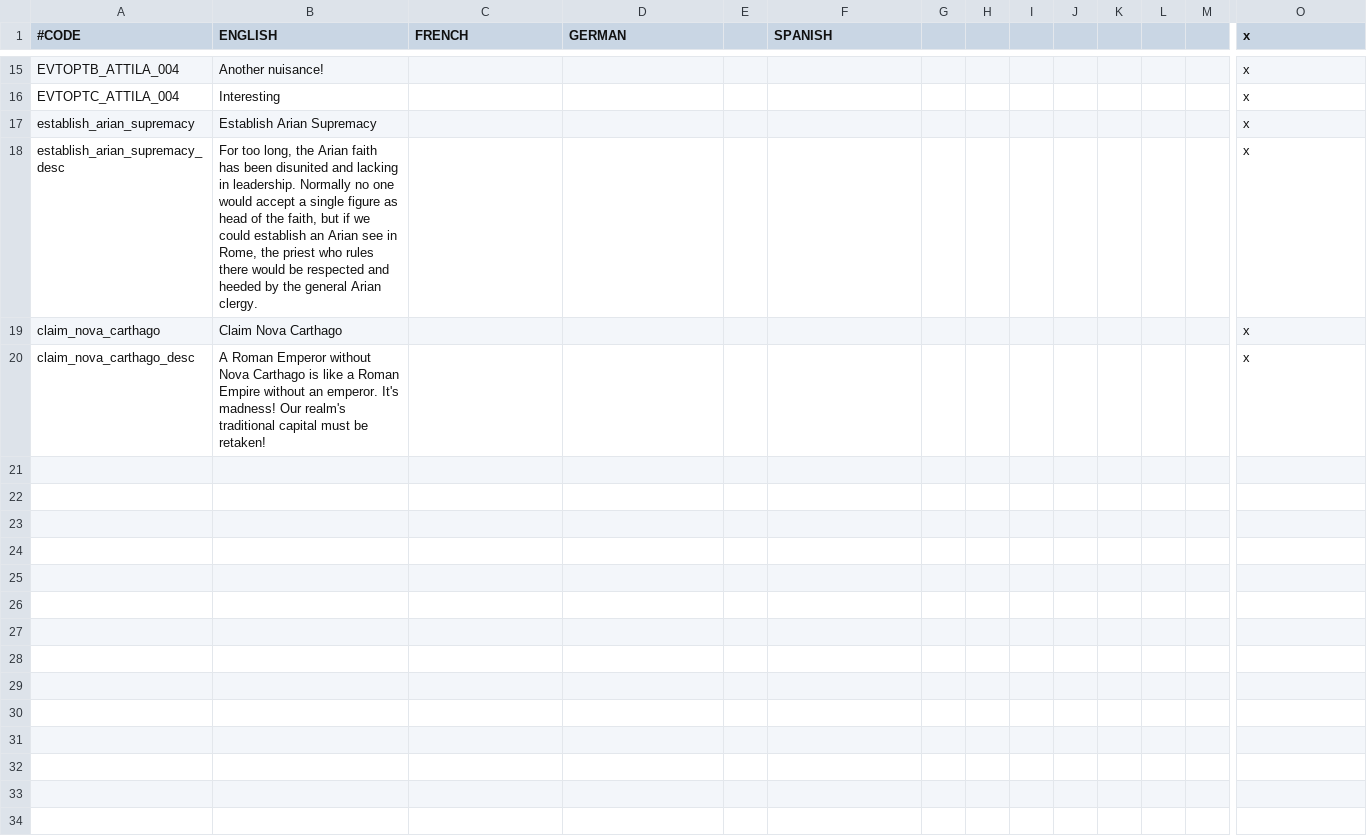
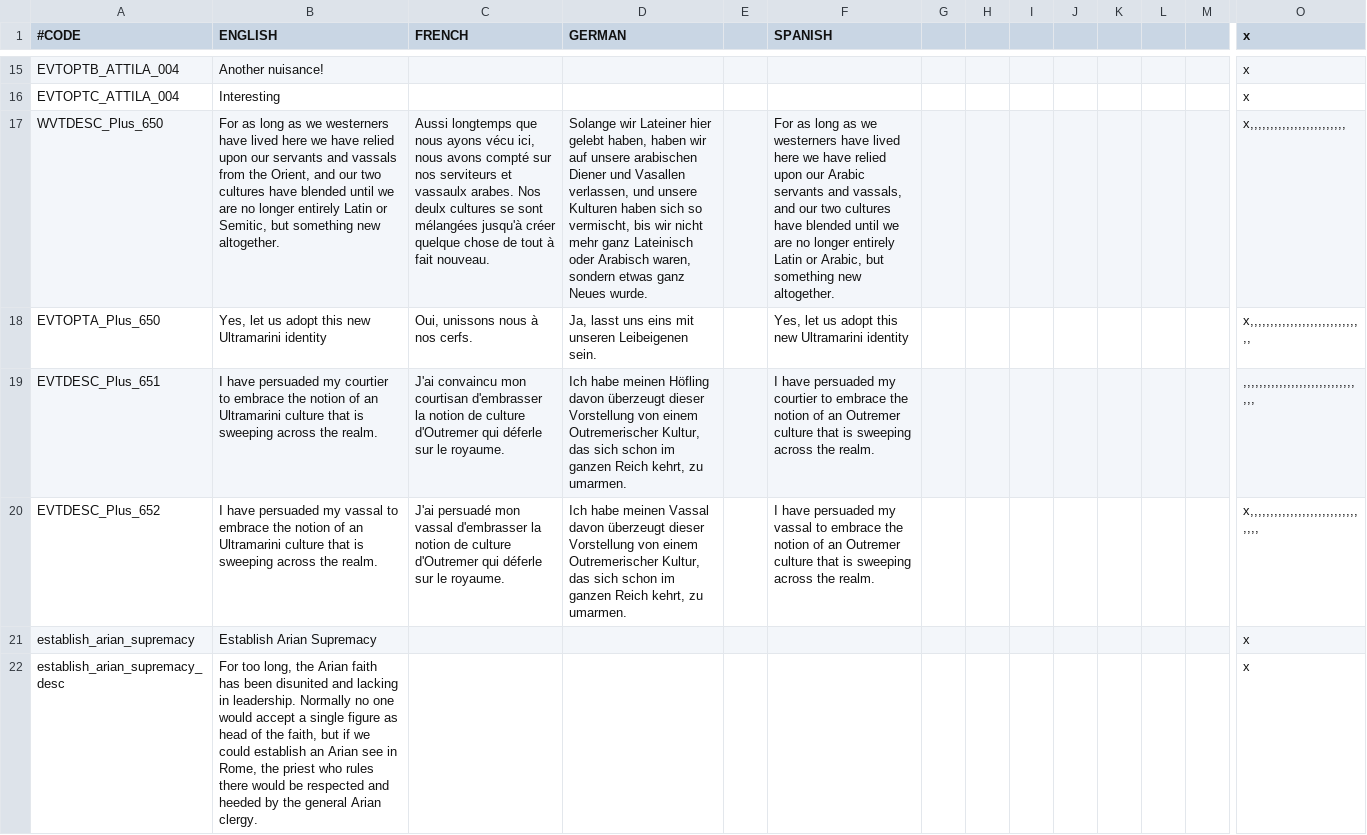
Before and after one commit to Ofaloaf/GothLP, a CSV file: localisation/Attila_events.csv, drawn as a sheet; only a part is shown, gaps mark what is left out; the shorter side is filled out with more unchanged rows; rows hold the shown columns only; the diff names each change by its address in the sheet, - before the commit and + after, or states it on an @@ line.

Commit message:
LP update!
-localisation added for GOD_THE_FATHER
-Roman dynasties added
-Carthagennan Empire title history added
-even localisation for events ripped from CK2+ added
-regnal date of goth kings changed

```diff
--- a/localisation/Attila_events.csv
+++ b/localisation/Attila_events.csv
+row 17: WVTDESC_Plus_650 | For as long as we westerners have lived here we have relied upon our servants and vassals from the Orient, and our two cultures have blended until we are no longer entirely Latin or Semitic, but something new altogether. | Aussi longtemps que nous ayons vécu ici, nous avons compté sur nos serviteurs et vassaulx arabes. Nos deulx cultures se sont mélangées jusqu'à créer quelque chose de tout à fait nouveau. | Solange wir Lateiner hier gelebt haben, haben wir auf unsere arabischen Diener und Vasallen verlassen, und unsere Kulturen haben sich so vermischt, bis wir nicht mehr ganz Lateinisch oder Arabisch waren, sondern etwas ganz Neues wurde. |  | For as long as we westerners have lived here we have relied upon our Arabic servants and vassals, and our two cultures have blended until we are no longer entirely Latin or Arabic, but something new altogether. |  |  |  |  |  |  |  | x,,,,,,,,,,,,,,,,,,,,,,,,
+row 18: EVTOPTA_Plus_650 | Yes, let us adopt this new Ultramarini identity | Oui, unissons nous à nos cerfs. | Ja, lasst uns eins mit unseren Leibeigenen sein. |  | Yes, let us adopt this new Ultramarini identity |  |  |  |  |  |  |  | x,,,,,,,,,,,,,,,,,,,,,,,,,,,,,
+row 19: EVTDESC_Plus_651 | I have persuaded my courtier to embrace the notion of an Ultramarini culture that is sweeping across the realm. | J'ai convaincu mon courtisan d'embrasser la notion de culture d'Outremer qui déferle sur le royaume. | Ich habe meinen Höfling davon überzeugt dieser Vorstellung von einem Outremerischer Kultur, das sich schon im ganzen Reich kehrt, zu umarmen. |  | I have persuaded my courtier to embrace the notion of an Outremer culture that is sweeping across the realm. |  |  |  |  |  |  |  | ,,,,,,,,,,,,,,,,,,,,,,,,,,,,,,,
+row 20: EVTDESC_Plus_652 | I have persuaded my vassal to embrace the notion of an Ultramarini culture that is sweeping across the realm. | J'ai persuadé mon vassal d'embrasser la notion de culture d'Outremer qui déferle sur le royaume. | Ich habe meinen Vassal davon überzeugt dieser Vorstellung von einem Outremerischer Kultur, das sich schon im ganzen Reich kehrt, zu umarmen. |  | I have persuaded my vassal to embrace the notion of an Outremer culture that is sweeping across the realm. |  |  |  |  |  |  |  | x,,,,,,,,,,,,,,,,,,,,,,,,,,,,,,,
```
Also changed, not shown: localisation/Attila_titles.csv, 10 other files.
